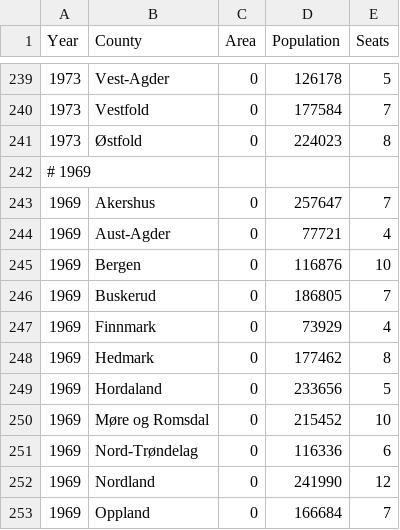
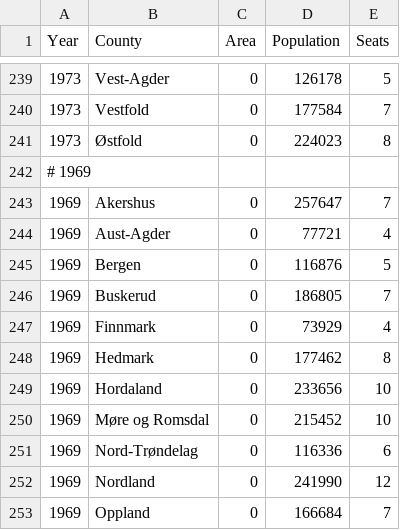
Before and after one commit to Project-Lavinia/Lavinia-api, a CSV file: Lavinia-api/Data/Countries/NO/CountyData.csv, drawn as a sheet; only a part is shown, gaps mark what is left out.

Commit message:
Corrected SSB's data from 1969

```diff
--- a/Lavinia-api/Data/Countries/NO/CountyData.csv
+++ b/Lavinia-api/Data/Countries/NO/CountyData.csv
@@ -244,3 +244,3 @@
 1969;Aust-Agder;0;77721;4
-1969;Bergen;0;116876;10
+1969;Bergen;0;116876;5
 1969;Buskerud;0;186805;7
@@ -248,3 +248,3 @@
 1969;Hedmark;0;177462;8
-1969;Hordaland;0;233656;5
+1969;Hordaland;0;233656;10
 1969;Møre og Romsdal;0;215452;10
```
